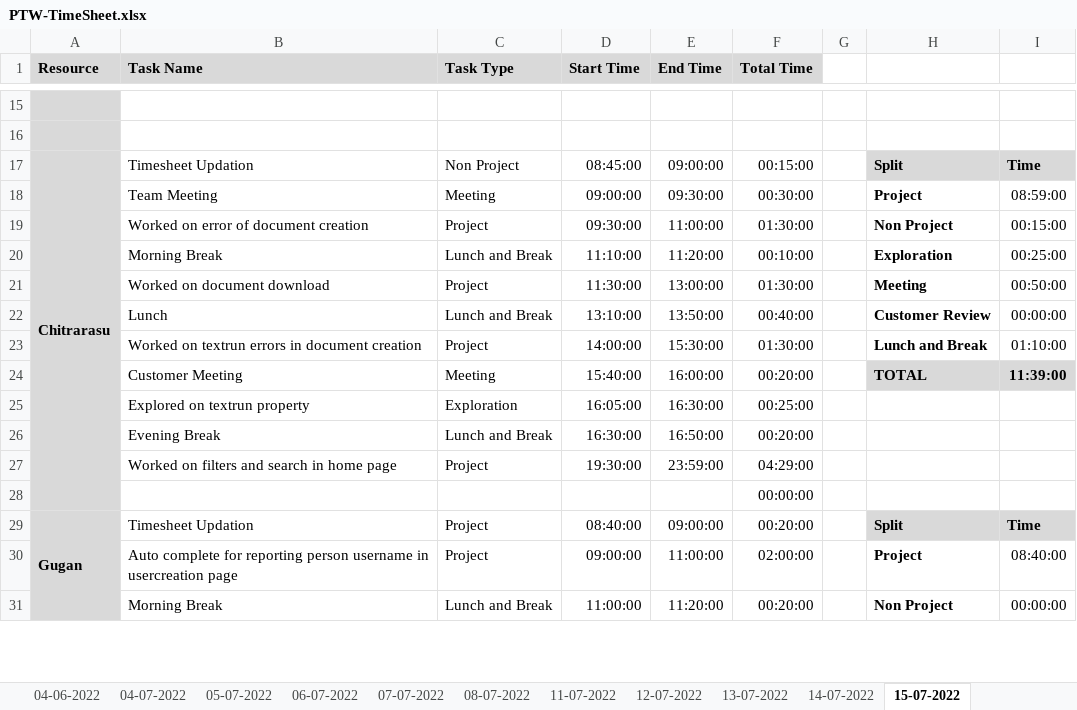
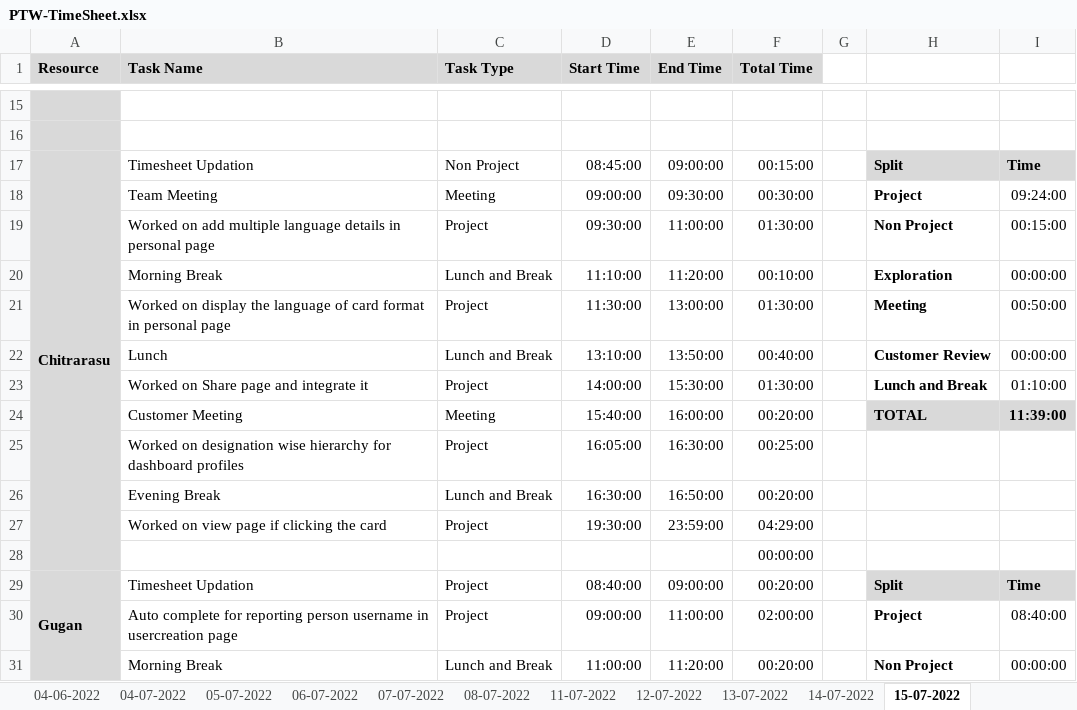
Before and after one commit to AspireTeamGenesis/Profile_Management, an Excel workbook: Process/Timesheet/PTW-TimeSheet.xlsx, sheet 15-07-2022, drawn as a sheet; only a part is shown, gaps mark what is left out; values as stored, in another font and other column widths than the file's, no borders; conditional formats not drawn; the diff names each change by its address in the sheet, - before the commit and + after, or states it on an @@ line.

Commit message:
Updated timesheet - Chitrarasu

```diff
--- a/Process/Timesheet/PTW-TimeSheet.xlsx (sheet 15-07-2022)
+++ b/Process/Timesheet/PTW-TimeSheet.xlsx (sheet 15-07-2022)
-I18: 08:59:00
+I18: 09:24:00
-B19 (Task Name): Worked on error of document creation
+B19 (Task Name): Worked on add multiple language details in personal page
-I20: 00:25:00
+I20: 00:00:00
-B21 (Task Name): Worked on document download
+B21 (Task Name): Worked on display the language of card format in personal page
-B23 (Task Name): Worked on textrun errors in document creation
+B23 (Task Name): Worked on Share page and integrate it
-B25 (Task Name): Explored on textrun property
+B25 (Task Name): Worked on designation wise hierarchy for dashboard profiles
-C25 (Task Type): Exploration
+C25 (Task Type): Project
-B27 (Task Name): Worked on filters and search in home page
+B27 (Task Name): Worked on view page if clicking the card
```
